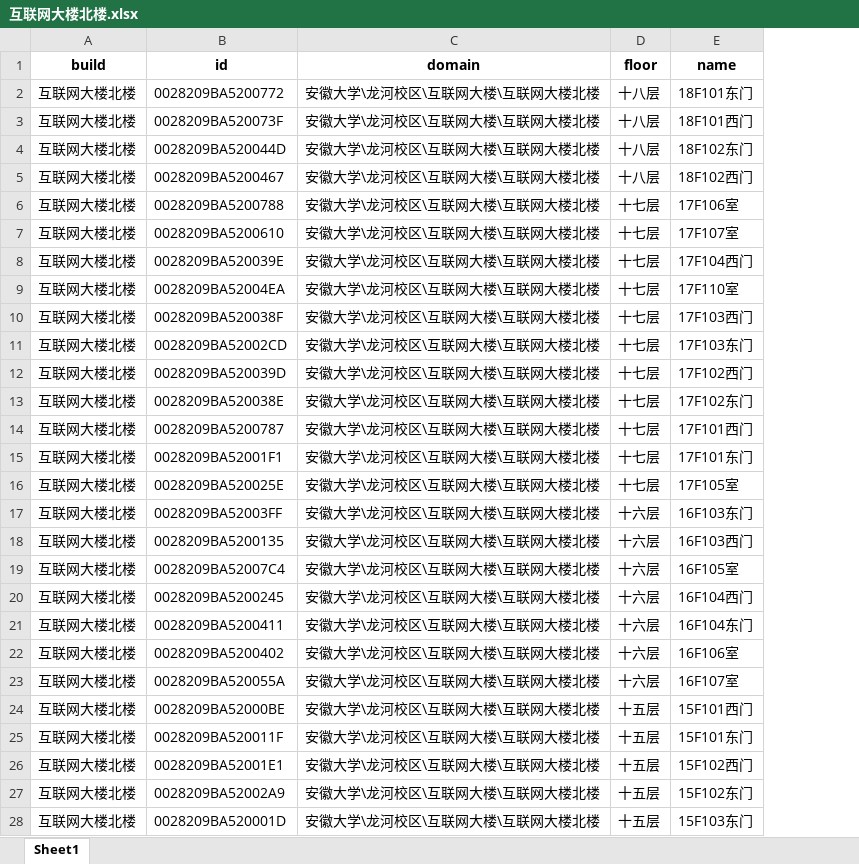
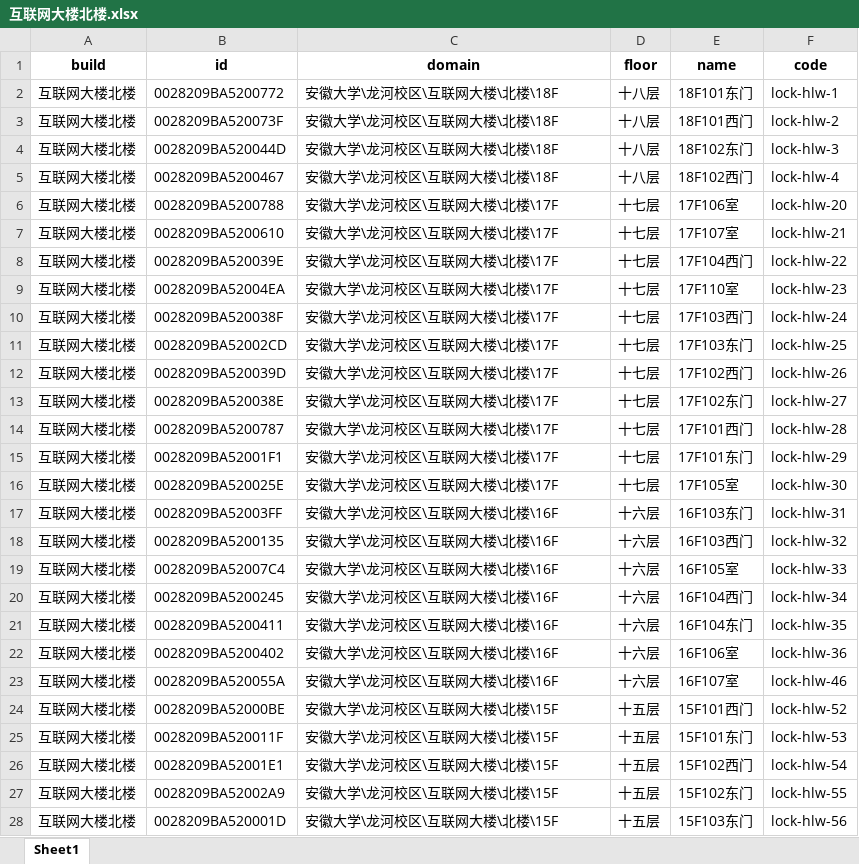
Before and after one commit to qingyanjiu/pandas-wanneng, an Excel workbook: anda/互联网大楼北楼.xlsx, sheet Sheet1, drawn as a sheet; only a part is shown; values as stored, in another font and other column widths than the file's, no borders; the diff covers the shown part only; the diff names each change by its address in the sheet, - before the commit and + after, or states it on an @@ line.

```diff
--- a/anda/互联网大楼北楼.xlsx (sheet Sheet1)
+++ b/anda/互联网大楼北楼.xlsx (sheet Sheet1)
+column F (code), rows 2-28: lock-hlw-1 | lock-hlw-2 | lock-hlw-3 | lock-hlw-4 | lock-hlw-20 | lock-hlw-21 | lock-hlw-22 | lock-hlw-23 | lock-hlw-24 | lock-hlw-25 | lock-hlw-26 | lock-hlw-27 | lock-hlw-28 | lock-hlw-29 | lock-hlw-30 | lock-hlw-31 | lock-hlw-32 | lock-hlw-33 | lock-hlw-34 | lock-hlw-35 | lock-hlw-36 | lock-hlw-46 | lock-hlw-52 | lock-hlw-53 | lock-hlw-54 | lock-hlw-55 | lock-hlw-56
-C2:C5 (domain): 安徽大学\龙河校区\互联网大楼\互联网大楼北楼
+C2:C5 (domain): 安徽大学\龙河校区\互联网大楼\北楼\18F
-C6:C16 (domain): 安徽大学\龙河校区\互联网大楼\互联网大楼北楼
+C6:C16 (domain): 安徽大学\龙河校区\互联网大楼\北楼\17F
-C17:C23 (domain): 安徽大学\龙河校区\互联网大楼\互联网大楼北楼
+C17:C23 (domain): 安徽大学\龙河校区\互联网大楼\北楼\16F
-C24:C28 (domain): 安徽大学\龙河校区\互联网大楼\互联网大楼北楼
+C24:C28 (domain): 安徽大学\龙河校区\互联网大楼\北楼\15F
```
Also changed, not shown: 129 edited cells elsewhere in this sheet, anda/互联网大楼中间过道.xlsx, anda/互联网大楼南楼.xlsx, 3 other files.
